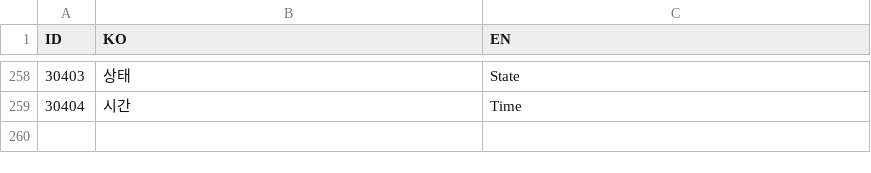
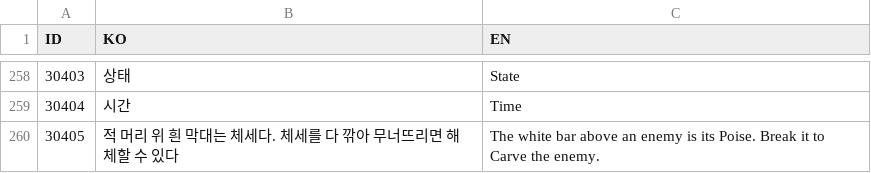
Before and after one commit to lkhwcf-arch/Human_Ghost-, a CSV file: Assets/Data/Csv/Language.csv, drawn as a sheet; only a part is shown, gaps mark what is left out; the diff names each change by its address in the sheet, - before the commit and + after, or states it on an @@ line.

```diff
--- a/Assets/Data/Csv/Language.csv
+++ b/Assets/Data/Csv/Language.csv
+row 260: 30405 | 적 머리 위 흰 막대는 체세다. 체세를 다 깎아 무너뜨리면 해체할 수 있다 | The white bar above an enemy is its Poise. Break it to Carve the enemy.
```
Also changed, not shown: Assets/Data/Csv/Sound.csv, 8 other files.
